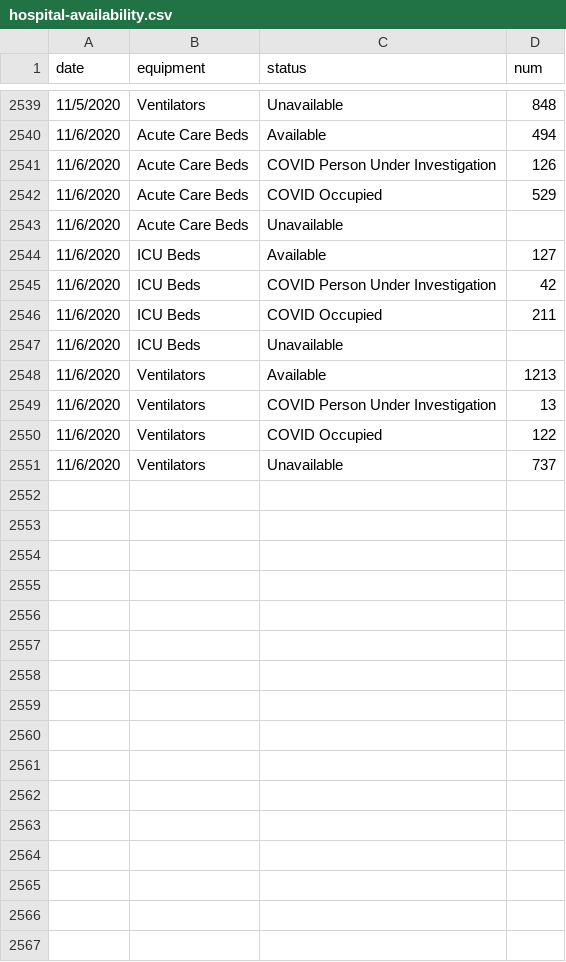
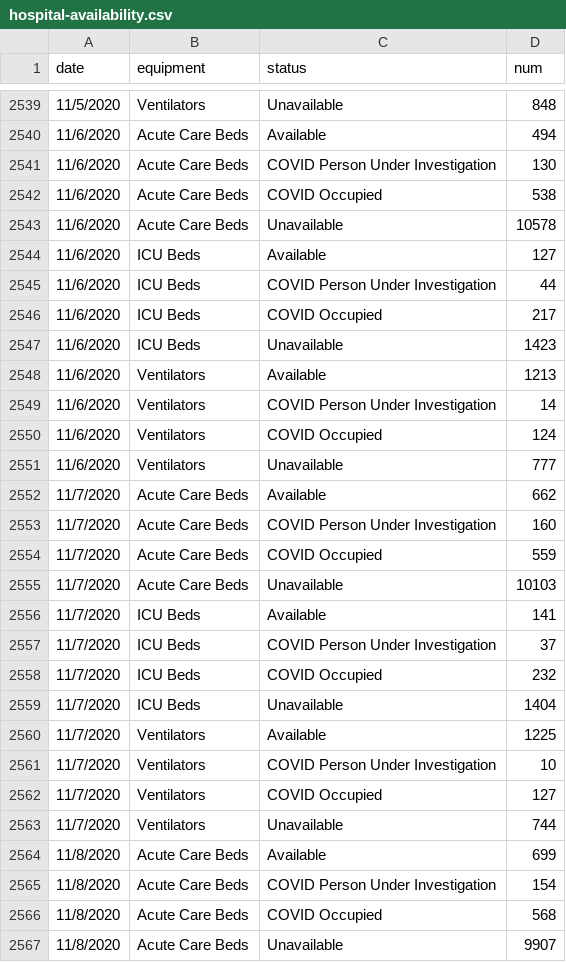
Before and after one commit to CityOfLosAngeles/covid19-indicators, a CSV file: data/hospital-availability.csv, drawn as a sheet; only a part is shown, gaps mark what is left out; the diff covers the shown part only.

Commit message:
Update data

```diff
--- a/data/hospital-availability.csv
+++ b/data/hospital-availability.csv
@@ -2540,12 +2540,28 @@ date,equipment,status,num
 11/6/2020,Acute Care Beds,Available,494
-11/6/2020,Acute Care Beds,COVID Person Under Investigation,126
-11/6/2020,Acute Care Beds,COVID Occupied,529
-11/6/2020,Acute Care Beds,Unavailable,
+11/6/2020,Acute Care Beds,COVID Person Under Investigation,130
+11/6/2020,Acute Care Beds,COVID Occupied,538
+11/6/2020,Acute Care Beds,Unavailable,10578
 11/6/2020,ICU Beds,Available,127
-11/6/2020,ICU Beds,COVID Person Under Investigation,42
-11/6/2020,ICU Beds,COVID Occupied,211
-11/6/2020,ICU Beds,Unavailable,
+11/6/2020,ICU Beds,COVID Person Under Investigation,44
+11/6/2020,ICU Beds,COVID Occupied,217
+11/6/2020,ICU Beds,Unavailable,1423
 11/6/2020,Ventilators,Available,1213
-11/6/2020,Ventilators,COVID Person Under Investigation,13
-11/6/2020,Ventilators,COVID Occupied,122
-11/6/2020,Ventilators,Unavailable,737
+11/6/2020,Ventilators,COVID Person Under Investigation,14
+11/6/2020,Ventilators,COVID Occupied,124
+11/6/2020,Ventilators,Unavailable,777
+11/7/2020,Acute Care Beds,Available,662
+11/7/2020,Acute Care Beds,COVID Person Under Investigation,160
+11/7/2020,Acute Care Beds,COVID Occupied,559
+11/7/2020,Acute Care Beds,Unavailable,10103
+11/7/2020,ICU Beds,Available,141
+11/7/2020,ICU Beds,COVID Person Under Investigation,37
+11/7/2020,ICU Beds,COVID Occupied,232
+11/7/2020,ICU Beds,Unavailable,1404
+11/7/2020,Ventilators,Available,1225
+11/7/2020,Ventilators,COVID Person Under Investigation,10
+11/7/2020,Ventilators,COVID Occupied,127
+11/7/2020,Ventilators,Unavailable,744
+11/8/2020,Acute Care Beds,Available,699
+11/8/2020,Acute Care Beds,COVID Person Under Investigation,154
+11/8/2020,Acute Care Beds,COVID Occupied,568
+11/8/2020,Acute Care Beds,Unavailable,9907
```
Also changed, not shown: 20 added rows elsewhere in this file.
